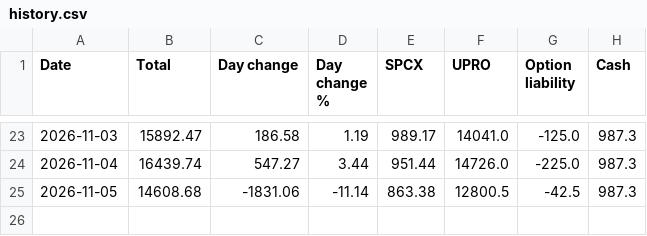
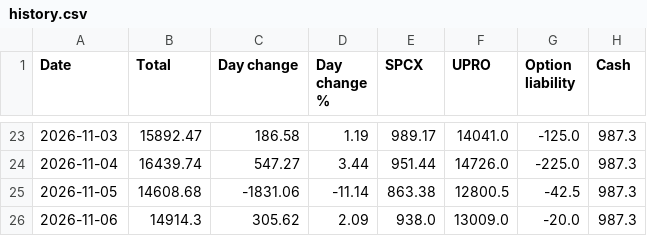
Before and after one commit to AT4Engineer/pq-22e56fd9, a CSV file: data/history.csv, drawn as a sheet; only a part is shown, gaps mark what is left out; the diff names each change by its address in the sheet, - before the commit and + after, or states it on an @@ line.

```diff
--- a/data/history.csv
+++ b/data/history.csv
+row 26: 2026-11-06 | 14914.3 | 305.62 | 2.09 | 938.0 | 13009.0 | -20.0 | 987.3
```
Also changed, not shown: data/current.csv, data/intraday.csv, 16 other files.
